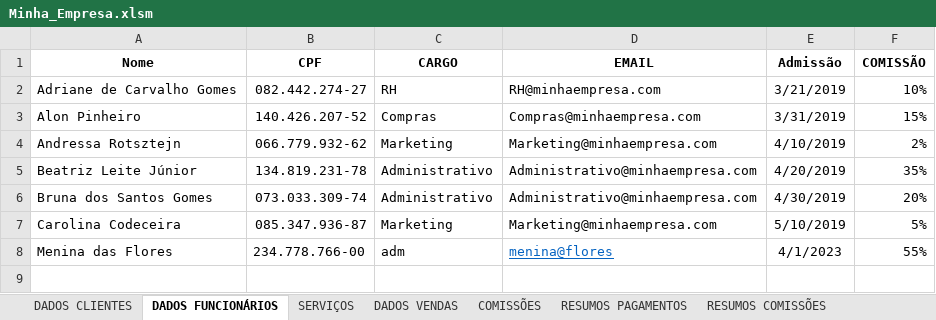
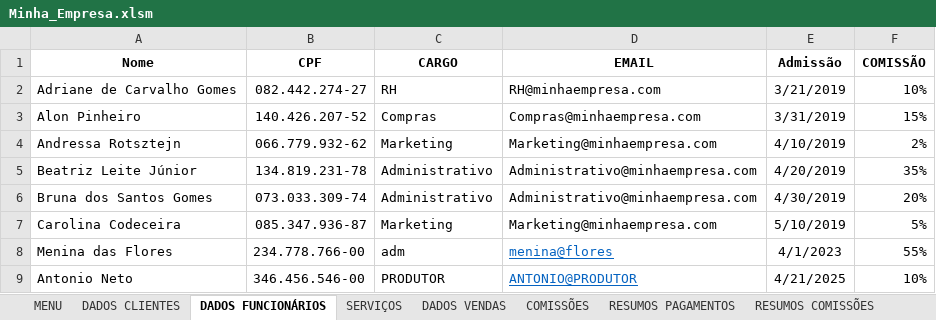
Before and after one commit to Guerreiro015/ALURA, an Excel workbook: Minha_Empresa.xlsm, sheet DADOS FUNCIONÁRIOS, drawn as a sheet; values as stored, in another font and other column widths than the file's, no borders; charts and pictures and table styles not drawn; the diff names each change by its address in the sheet, - before the commit and + after, or states it on an @@ line.

```diff
--- a/Minha_Empresa.xlsm (sheet DADOS FUNCIONÁRIOS)
+++ b/Minha_Empresa.xlsm (sheet DADOS FUNCIONÁRIOS)
+row 9: Antonio Neto | 346.456.546-00 | PRODUTOR | ANTONIO@PRODUTOR | 4/21/2025 | 10%
```
Also changed, not shown: sheet RESUMO SERVICOS, sheet SERVIÇOS, sheet DADOS VENDAS, sheet MENU, other sheet tabs, charts or pictures.
